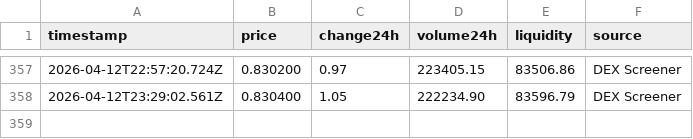
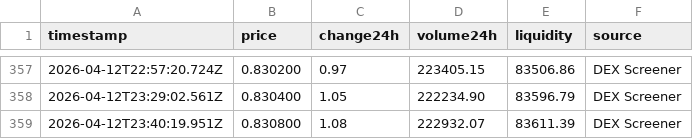
Before and after one commit to SVN-05/crypto-tracker, a CSV file: price_history.csv, drawn as a sheet; only a part is shown, gaps mark what is left out; the diff names each change by its address in the sheet, - before the commit and + after, or states it on an @@ line.

```diff
--- a/price_history.csv
+++ b/price_history.csv
+row 359: 2026-04-12T23:40:19.951Z | 0.830800 | 1.08 | 222932.07 | 83611.39 | DEX Screener
```
Also changed, not shown: 1 other file.
